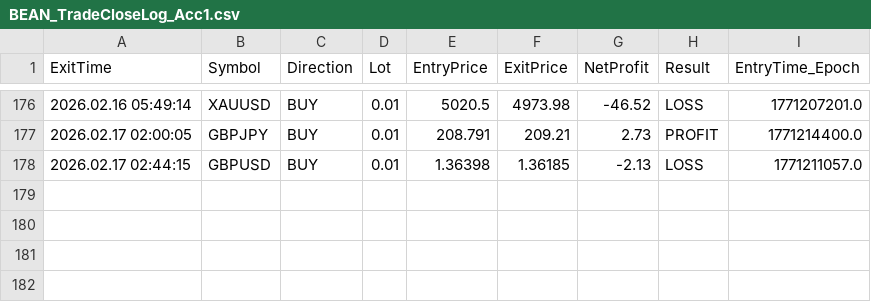
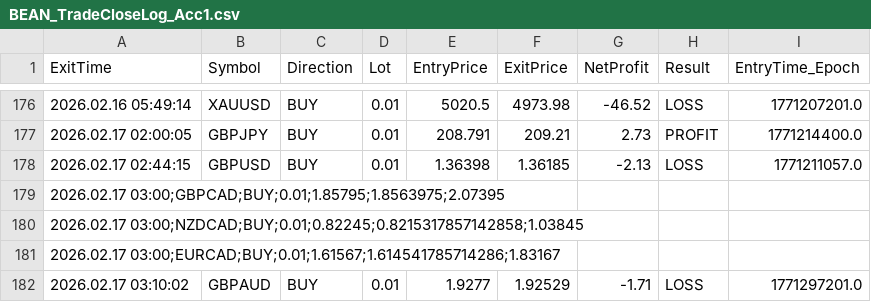
Before and after one commit to Monte-Ntuli/Sentinal-Dashboard, a CSV file: BEAN_TradeCloseLog_Acc1.csv, drawn as a sheet; only a part is shown, gaps mark what is left out.

```diff
--- a/BEAN_TradeCloseLog_Acc1.csv
+++ b/BEAN_TradeCloseLog_Acc1.csv
@@ -178 +178,5 @@ ExitTime,Symbol,Direction,Lot,EntryPrice,ExitPrice,NetProfit,Result,EntryTime_Ep
 2026.02.17 02:44:15,GBPUSD,BUY,0.01,1.36398,1.36185,-2.13,LOSS,1771211057.0
+2026.02.17 03:00;GBPCAD;BUY;0.01;1.85795;1.8563975;2.07395,,,,,,,,
+2026.02.17 03:00;NZDCAD;BUY;0.01;0.82245;0.8215317857142858;1.03845,,,,,,,,
+2026.02.17 03:00;EURCAD;BUY;0.01;1.61567;1.614541785714286;1.83167,,,,,,,,
+2026.02.17 03:10:02,GBPAUD,BUY,0.01,1.9277,1.92529,-1.71,LOSS,1771297201.0
```
Also changed, not shown: BEAN_TradeCloseLog_Acc2.csv.
